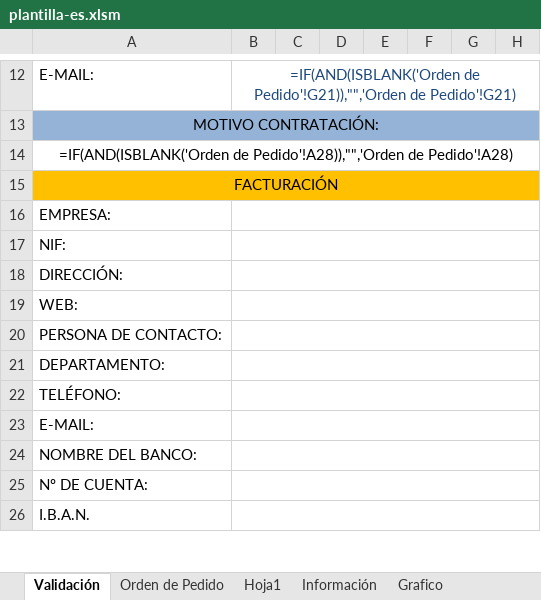
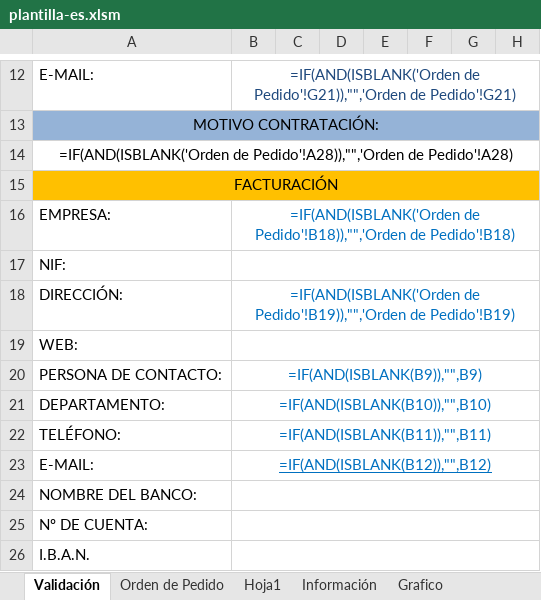
Before and after one commit to digosa22/cpa, an Excel workbook: CPA/plantilla/plantilla-es.xlsm, sheet Validación, drawn as a sheet; only a part is shown, gaps mark what is left out; values as stored, in another font and other column widths than the file's, no borders; formulas are shown in place of their values; charts and pictures not drawn; the diff names each change by its address in the sheet, - before the commit and + after, or states it on an @@ line.

```diff
--- a/CPA/plantilla/plantilla-es.xlsm (sheet Validación)
+++ b/CPA/plantilla/plantilla-es.xlsm (sheet Validación)
-B16: (empty)
+B16: =IF(AND(ISBLANK('Orden de Pedido'!B18)),"",'Orden de Pedido'!B18)
-B18: (empty)
+B18: =IF(AND(ISBLANK('Orden de Pedido'!B19)),"",'Orden de Pedido'!B19)
-B20: (empty)
+B20: =IF(AND(ISBLANK(B9)),"",B9)
-B21: (empty)
+B21: =IF(AND(ISBLANK(B10)),"",B10)
-B22: (empty)
+B22: =IF(AND(ISBLANK(B11)),"",B11)
-B23: (empty)
+B23: =IF(AND(ISBLANK(B12)),"",B12)
```
Also changed, not shown: charts or pictures, 12 other files.
